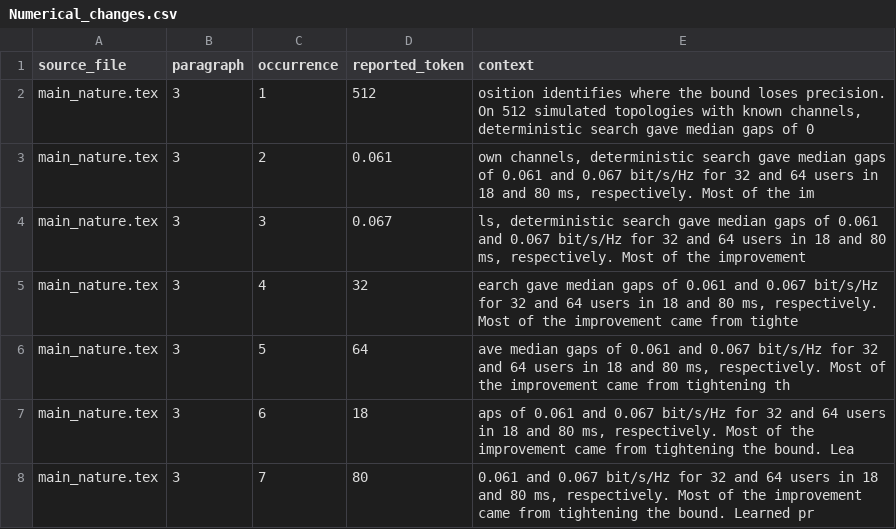
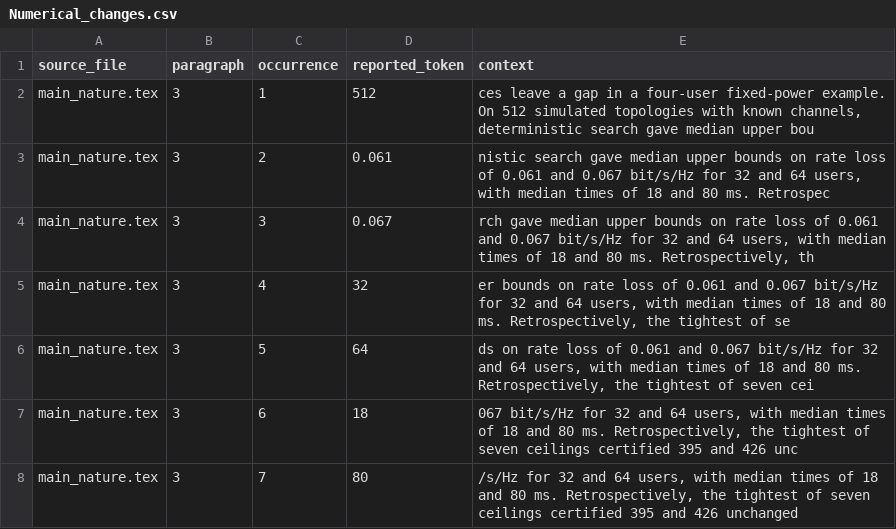
Before and after one commit to pooya-hejazi/uplink-scheduling, a CSV file: paper/Numerical_changes.csv, drawn as a sheet; only a part is shown; the diff covers the shown part only.

Commit message:
Clarify what the paired-uplink rate bounds certify

```diff
--- a/paper/Numerical_changes.csv
+++ b/paper/Numerical_changes.csv
@@ -1,8 +1,8 @@
 source_file,paragraph,occurrence,reported_token,context
-main_nature.tex,3,1,512,"osition identifies where the bound loses precision. On 512 simulated topologies with known channels, deterministic search gave median gaps of 0"
-main_nature.tex,3,2,0.061,"own channels, deterministic search gave median gaps of 0.061 and 0.067 bit/s/Hz for 32 and 64 users in 18 and 80 ms, respectively. Most of the im"
-main_nature.tex,3,3,0.067,"ls, deterministic search gave median gaps of 0.061 and 0.067 bit/s/Hz for 32 and 64 users in 18 and 80 ms, respectively. Most of the improvement "
-main_nature.tex,3,4,32,"earch gave median gaps of 0.061 and 0.067 bit/s/Hz for 32 and 64 users in 18 and 80 ms, respectively. Most of the improvement came from tighte"
-main_nature.tex,3,5,64,"ave median gaps of 0.061 and 0.067 bit/s/Hz for 32 and 64 users in 18 and 80 ms, respectively. Most of the improvement came from tightening th"
-main_nature.tex,3,6,18,"aps of 0.061 and 0.067 bit/s/Hz for 32 and 64 users in 18 and 80 ms, respectively. Most of the improvement came from tightening the bound. Lea"
-main_nature.tex,3,7,80,"0.061 and 0.067 bit/s/Hz for 32 and 64 users in 18 and 80 ms, respectively. Most of the improvement came from tightening the bound. Learned pr"
+main_nature.tex,3,1,512,"ces leave a gap in a four-user fixed-power example. On 512 simulated topologies with known channels, deterministic search gave median upper bou"
+main_nature.tex,3,2,0.061,"nistic search gave median upper bounds on rate loss of 0.061 and 0.067 bit/s/Hz for 32 and 64 users, with median times of 18 and 80 ms. Retrospec"
+main_nature.tex,3,3,0.067,"rch gave median upper bounds on rate loss of 0.061 and 0.067 bit/s/Hz for 32 and 64 users, with median times of 18 and 80 ms. Retrospectively, th"
+main_nature.tex,3,4,32,"er bounds on rate loss of 0.061 and 0.067 bit/s/Hz for 32 and 64 users, with median times of 18 and 80 ms. Retrospectively, the tightest of se"
+main_nature.tex,3,5,64,"ds on rate loss of 0.061 and 0.067 bit/s/Hz for 32 and 64 users, with median times of 18 and 80 ms. Retrospectively, the tightest of seven cei"
+main_nature.tex,3,6,18,"067 bit/s/Hz for 32 and 64 users, with median times of 18 and 80 ms. Retrospectively, the tightest of seven ceilings certified 395 and 426 unc"
+main_nature.tex,3,7,80,"/s/Hz for 32 and 64 users, with median times of 18 and 80 ms. Retrospectively, the tightest of seven ceilings certified 395 and 426 unchanged "
```
Also changed, not shown: 21 added rows, 1 removed row and 35 edited cells elsewhere in this file, code/SOURCE_MAP.csv, 23 other files.
